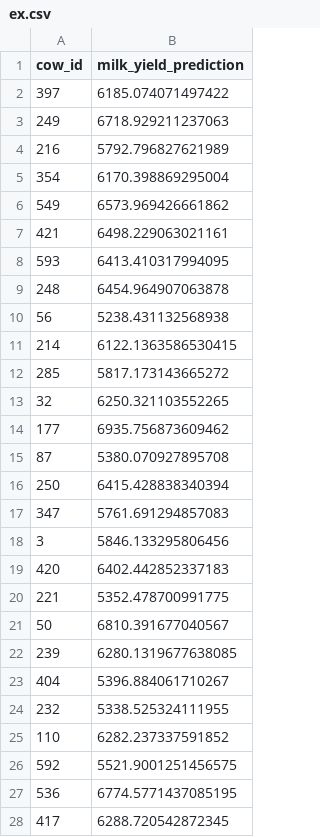
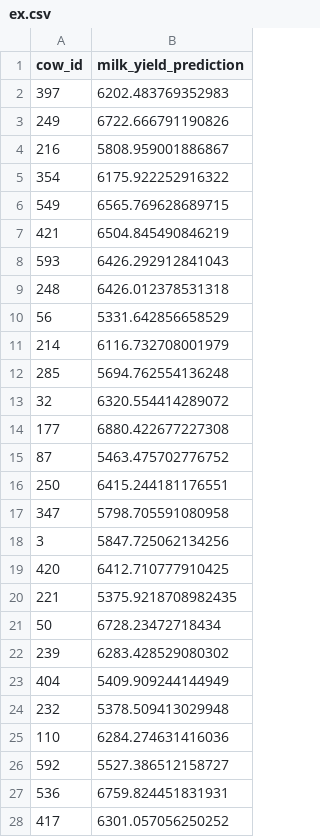
Before and after one commit to paintingpromisesss/ml_labs, a CSV file: lab01-linear-regression/notebooks/ex.csv, drawn as a sheet; only a part is shown; the diff covers the shown part only.

```diff
--- a/lab01-linear-regression/notebooks/ex.csv
+++ b/lab01-linear-regression/notebooks/ex.csv
@@ -1,28 +1,28 @@
 cow_id,milk_yield_prediction
-397,6185.074071497422
-249,6718.929211237063
-216,5792.796827621989
-354,6170.398869295004
-549,6573.969426661862
-421,6498.229063021161
-593,6413.410317994095
-248,6454.964907063878
-56,5238.431132568938
-214,6122.1363586530415
-285,5817.173143665272
-32,6250.321103552265
-177,6935.756873609462
-87,5380.070927895708
-250,6415.428838340394
-347,5761.691294857083
-3,5846.133295806456
-420,6402.442852337183
-221,5352.478700991775
-50,6810.391677040567
-239,6280.1319677638085
-404,5396.884061710267
-232,5338.525324111955
-110,6282.237337591852
-592,5521.9001251456575
-536,6774.5771437085195
-417,6288.720542872345
+397,6202.483769352983
+249,6722.666791190826
+216,5808.959001886867
+354,6175.922252916322
+549,6565.769628689715
+421,6504.845490846219
+593,6426.292912841043
+248,6426.012378531318
+56,5331.642856658529
+214,6116.732708001979
+285,5694.762554136248
+32,6320.554414289072
+177,6880.422677227308
+87,5463.475702776752
+250,6415.244181176551
+347,5798.705591080958
+3,5847.725062134256
+420,6412.710777910425
+221,5375.9218708982435
+50,6728.23472718434
+239,6283.428529080302
+404,5409.909244144949
+232,5378.509413029948
+110,6284.274631416036
+592,5527.386512158727
+536,6759.824451831931
+417,6301.057056250252
```
Also changed, not shown: 99 edited cells elsewhere in this file, 1 other file.
